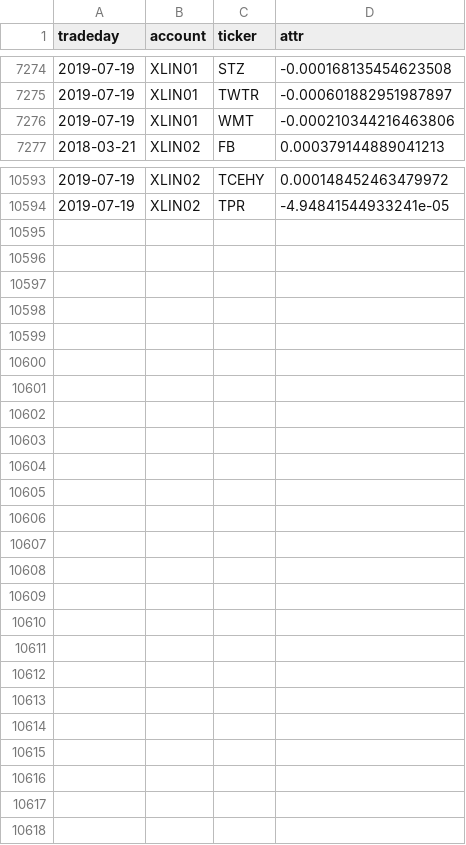
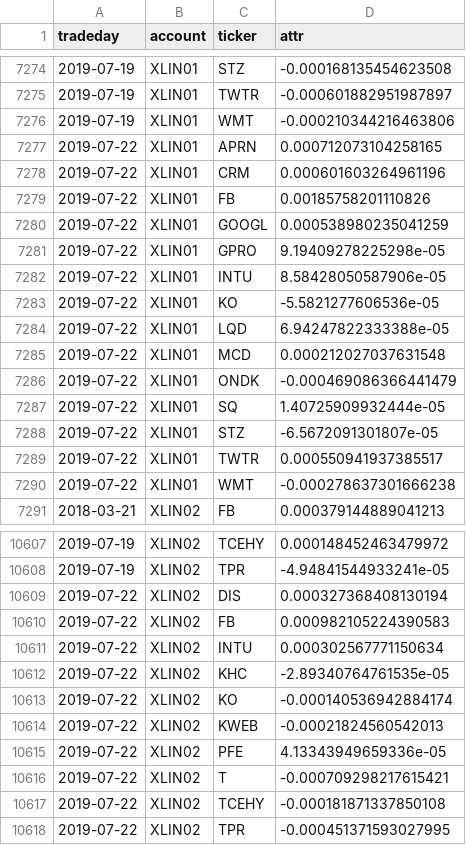
Before and after one commit to WesselMar/data-warehouse, a CSV file: csv/attr.csv, drawn as a sheet; only a part is shown, gaps mark what is left out.

```diff
--- a/csv/attr.csv
+++ b/csv/attr.csv
@@ -7276,2 +7276,16 @@ tradeday,account,ticker,attr
 2019-07-19,XLIN01,WMT,-0.000210344216463806
+2019-07-22,XLIN01,APRN,0.000712073104258165
+2019-07-22,XLIN01,CRM,0.000601603264961196
+2019-07-22,XLIN01,FB,0.00185758201110826
+2019-07-22,XLIN01,GOOGL,0.000538980235041259
+2019-07-22,XLIN01,GPRO,9.19409278225298e-05
+2019-07-22,XLIN01,INTU,8.58428050587906e-05
+2019-07-22,XLIN01,KO,-5.5821277606536e-05
+2019-07-22,XLIN01,LQD,6.94247822333388e-05
+2019-07-22,XLIN01,MCD,0.000212027037631548
+2019-07-22,XLIN01,ONDK,-0.000469086366441479
+2019-07-22,XLIN01,SQ,1.40725909932444e-05
+2019-07-22,XLIN01,STZ,-6.5672091301807e-05
+2019-07-22,XLIN01,TWTR,0.000550941937385517
+2019-07-22,XLIN01,WMT,-0.000278637301666238
 2018-03-21,XLIN02,FB,0.000379144889041213
@@ -10594 +10608,11 @@ tradeday,account,ticker,attr
 2019-07-19,XLIN02,TPR,-4.94841544933241e-05
+2019-07-22,XLIN02,DIS,0.000327368408130194
+2019-07-22,XLIN02,FB,0.000982105224390583
+2019-07-22,XLIN02,INTU,0.000302567771150634
+2019-07-22,XLIN02,KHC,-2.89340764761535e-05
+2019-07-22,XLIN02,KO,-0.000140536942884174
+2019-07-22,XLIN02,KWEB,-0.00021824560542013
+2019-07-22,XLIN02,PFE,4.13343949659336e-05
+2019-07-22,XLIN02,T,-0.000709298217615421
+2019-07-22,XLIN02,TCEHY,-0.000181871337850108
+2019-07-22,XLIN02,TPR,-0.000451371593027995
```
Also changed, not shown: csv/holdings.csv, csv/nav.csv.
